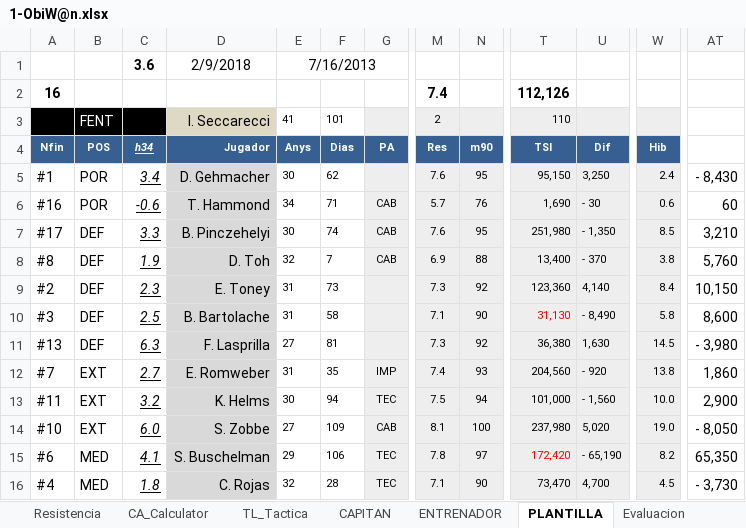
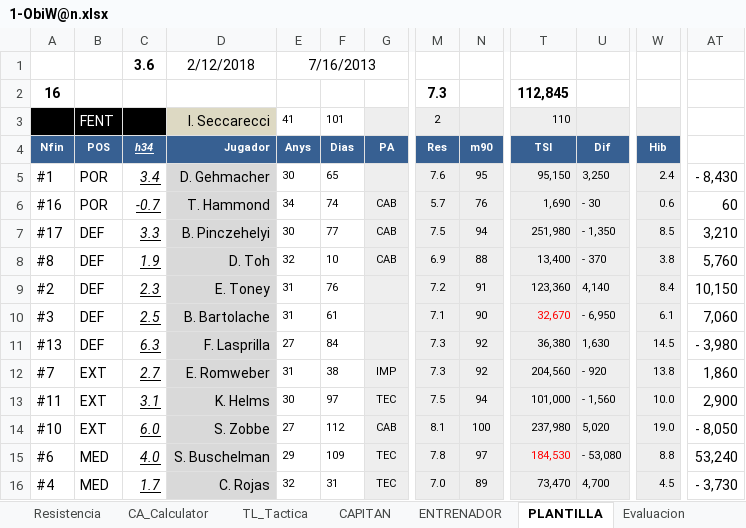
Before and after one commit to uny11/HI, an Excel workbook: projects/current/hattrick/1-ObiW@n.xlsx, sheet PLANTILLA, drawn as a sheet; only a part is shown, gaps mark what is left out; values as stored, in another font and other column widths than the file's, no borders; conditional formats not drawn; the diff covers the shown part only; the diff names each change by its address in the sheet, - before the commit and + after, or states it on an @@ line.

```diff
--- a/projects/current/hattrick/1-ObiW@n.xlsx (sheet PLANTILLA)
+++ b/projects/current/hattrick/1-ObiW@n.xlsx (sheet PLANTILLA)
-D1 (Jugador): 2/9/2018
+D1 (Jugador): 2/12/2018
-M2 (Res): 7.4
+M2 (Res): 7.3
-T2 (TSI): 112,126
+T2 (TSI): 112,845
-F5 (Dias): 62
+F5 (Dias): 65
-C6 (h34): -0.6
+C6 (h34): -0.7
-F6 (Dias): 71
+F6 (Dias): 74
-F7 (Dias): 74
+F7 (Dias): 77
-M7 (Res): 7.6
+M7 (Res): 7.5
-N7 (m90): 95
+N7 (m90): 94
-F8 (Dias): 7
+F8 (Dias): 10
-F9 (Dias): 73
+F9 (Dias): 76
-M9 (Res): 7.3
+M9 (Res): 7.2
-N9 (m90): 92
+N9 (m90): 91
-F10 (Dias): 58
+F10 (Dias): 61
-T10 (TSI): 31,130
+T10 (TSI): 32,670
-U10 (Dif): - 8,490
+U10 (Dif): - 6,950
-W10 (Hib): 5.8
+W10 (Hib): 6.1
-AT10: 8,600
+AT10: 7,060
-F11 (Dias): 81
+F11 (Dias): 84
-F12 (Dias): 35
+F12 (Dias): 38
-M12 (Res): 7.4
+M12 (Res): 7.3
-N12 (m90): 93
+N12 (m90): 92
-C13 (h34): 3.2
+C13 (h34): 3.1
-F13 (Dias): 94
+F13 (Dias): 97
-F14 (Dias): 109
+F14 (Dias): 112
-C15 (h34): 4.1
+C15 (h34): 4.0
-F15 (Dias): 106
+F15 (Dias): 109
-T15 (TSI): 172,420
+T15 (TSI): 184,530
-U15 (Dif): - 65,190
+U15 (Dif): - 53,080
-W15 (Hib): 8.2
+W15 (Hib): 8.8
-AT15: 65,350
+AT15: 53,240
-C16 (h34): 1.8
+C16 (h34): 1.7
-F16 (Dias): 28
+F16 (Dias): 31
-M16 (Res): 7.1
+M16 (Res): 7.0
-N16 (m90): 90
+N16 (m90): 89
```
Also changed, not shown: 18 edited cells elsewhere in this sheet, sheet ENTRENAMIENTO_Rendimiento, sheet RecienPromocionados, sheet Eva_sinFORMA, sheet PAS, sheet LAT, sheet DEF, 4 more sheets, charts or pictures, projects/current/hattrick/1-V@der_Plantilla.xlsx, 11 other files.
